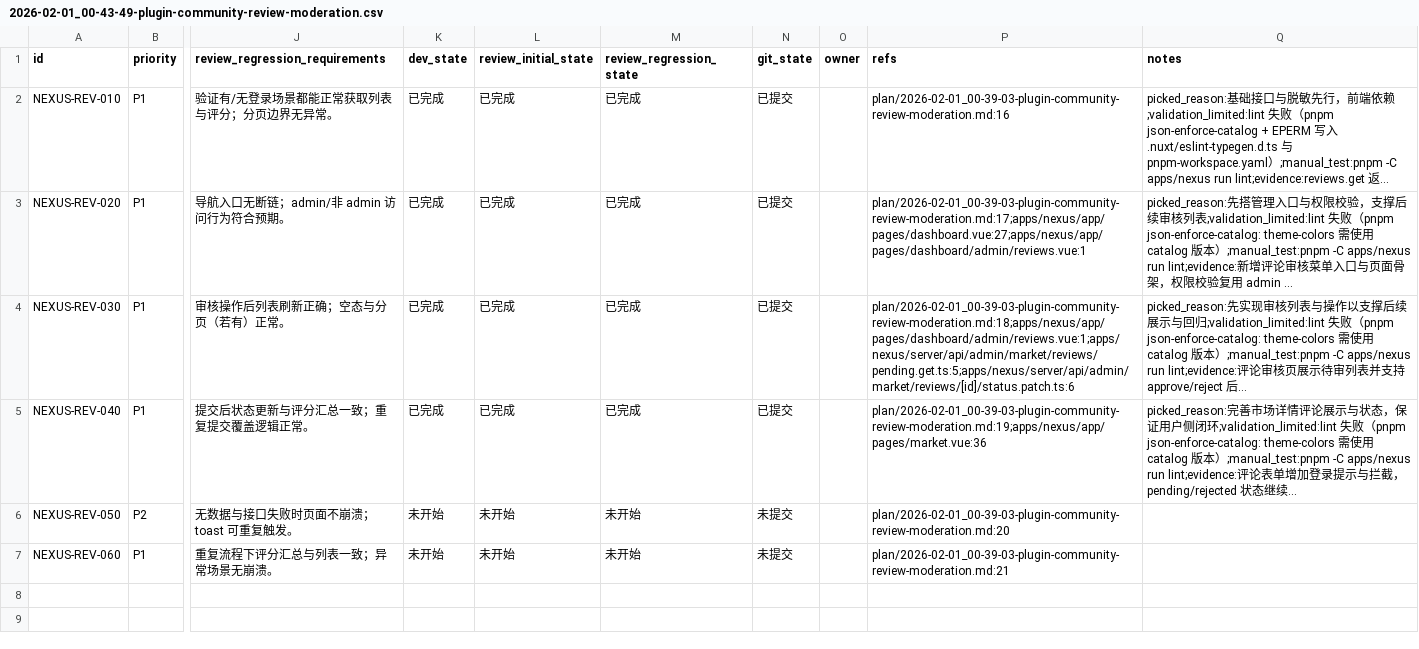
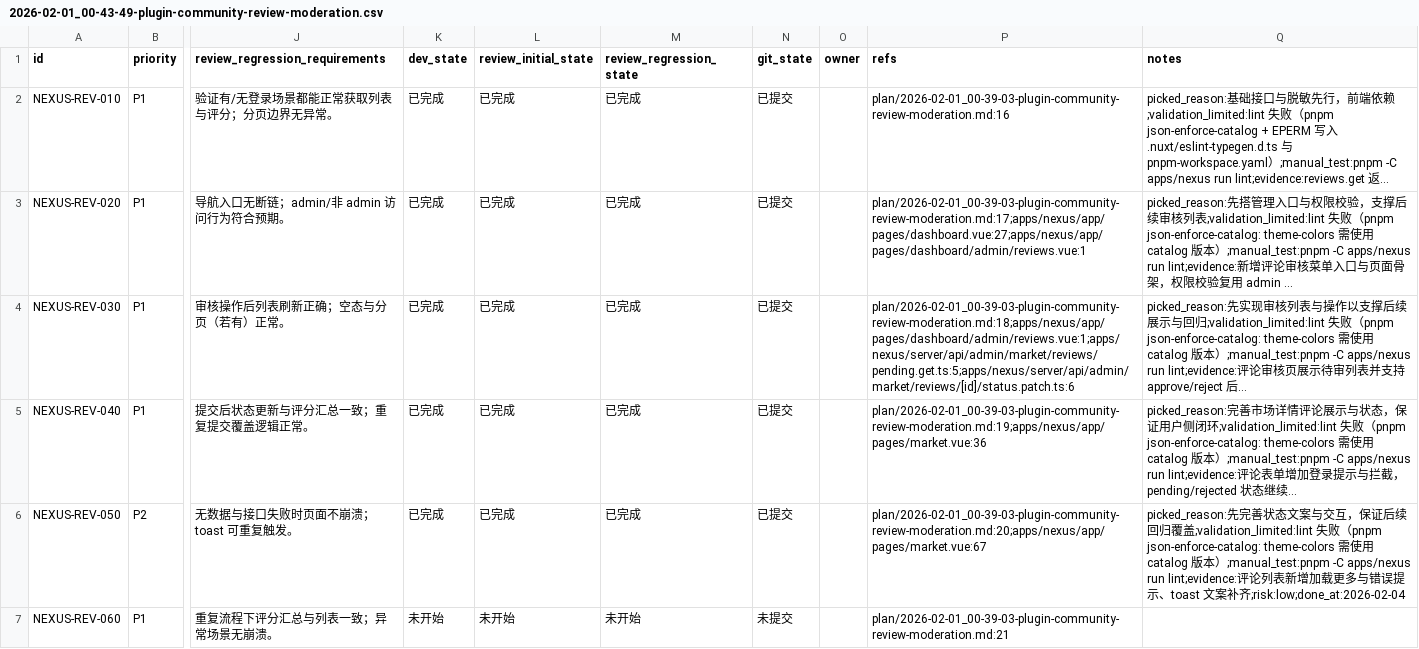
Before and after one commit to talex-touch/tuff, a CSV file: issues/2026-02-01_00-43-49-plugin-community-review-moderation.csv, drawn as a sheet; only a part is shown, gaps mark what is left out; long unchanged cells end in …; the diff names each change by its address in the sheet, - before the commit and + after, or states it on an @@ line.

Commit message:
feat(nexus): [NEXUS-REV-050] refine review states

```diff
--- a/issues/2026-02-01_00-43-49-plugin-community-review-moderation.csv
+++ b/issues/2026-02-01_00-43-49-plugin-community-review-moderation.csv
-K6 (dev_state): 未开始
+K6 (dev_state): 已完成
-L6 (review_initial_state): 未开始
+L6 (review_initial_state): 已完成
-M6 (review_regression_state): 未开始
+M6 (review_regression_state): 已完成
-N6 (git_state): 未提交
+N6 (git_state): 已提交
-P6 (refs): plan/2026-02-01_00-39-03-plugin-community-review-moderation.md:20
+P6 (refs): plan/2026-02-01_00-39-03-plugin-community-review-moderation.md:20;apps/nexus/app/pages/market.vue:67
-Q6 (notes): (empty)
+Q6 (notes): picked_reason:先完善状态文案与交互，保证后续回归覆盖;validation_limited:lint 失败（pnpm json-enforce-catalog: theme-colors 需使用 catalog 版本）;manual_test:pnpm -C apps/nexus run lint;evidence:评论列表新增加载更多与错误提示、toast 文案补齐;risk:low;done_at:2026-02-04
```
Also changed, not shown: 3 other files.
